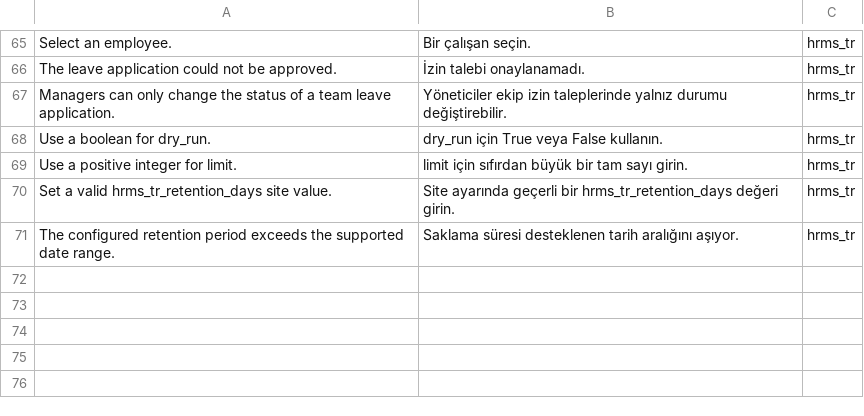
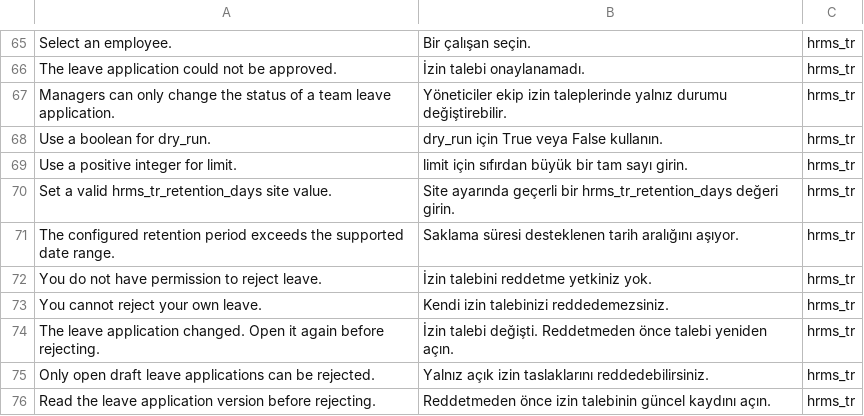
Before and after one commit to karacaismail/frappesetup, a CSV file: backend/apps/hrms_tr/hrms_tr/translations/tr.csv, drawn as a sheet; only a part is shown, gaps mark what is left out.

Commit message:
HRMS TR: izin reddetme ucu ve ana sayfa özet ucu (AJA-1165)

```diff
--- a/backend/apps/hrms_tr/hrms_tr/translations/tr.csv
+++ b/backend/apps/hrms_tr/hrms_tr/translations/tr.csv
@@ -71 +71,6 @@ Set a valid hrms_tr_retention_days site value.,Site ayarında geçerli bir hrms_
 The configured retention period exceeds the supported date range.,Saklama süresi desteklenen tarih aralığını aşıyor.,hrms_tr
+You do not have permission to reject leave.,İzin talebini reddetme yetkiniz yok.,hrms_tr
+You cannot reject your own leave.,Kendi izin talebinizi reddedemezsiniz.,hrms_tr
+The leave application changed. Open it again before rejecting.,İzin talebi değişti. Reddetmeden önce talebi yeniden açın.,hrms_tr
+Only open draft leave applications can be rejected.,Yalnız açık izin taslaklarını reddedebilirsiniz.,hrms_tr
+Read the leave application version before rejecting.,Reddetmeden önce izin talebinin güncel kaydını açın.,hrms_tr
```
Also changed, not shown: 5 other files.
